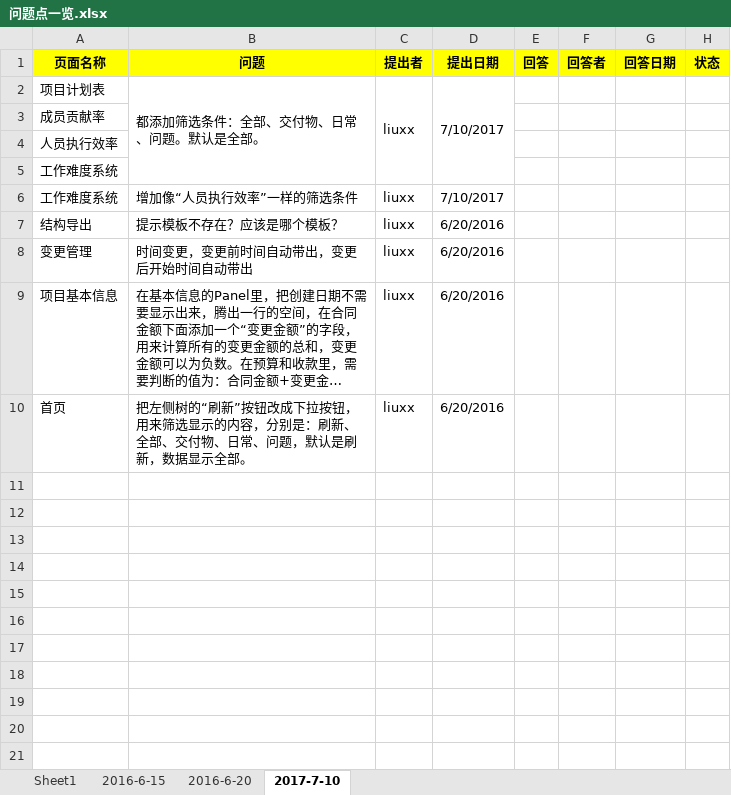
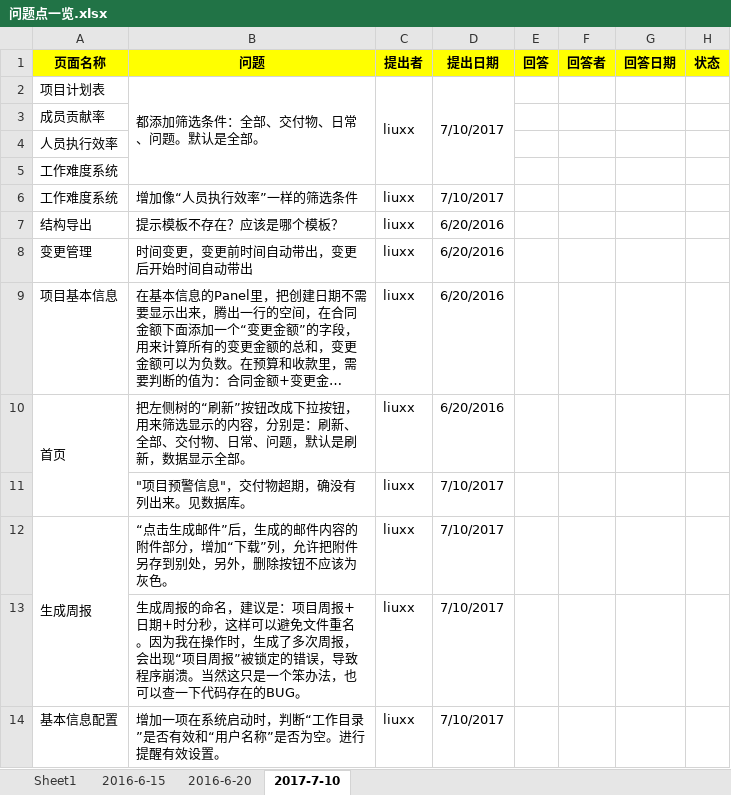
Before and after one commit to xuxb2008/ProjectManage, an Excel workbook: ProjectManagement/文档/问题点一览.xlsx, sheet 2017-7-10, drawn as a sheet; long unchanged cells end in …; values as stored, in another font and other column widths than the file's, no borders; the diff names each change by its address in the sheet, - before the commit and + after, or states it on an @@ line.

```diff
--- a/ProjectManagement/文档/问题点一览.xlsx (sheet 2017-7-10)
+++ b/ProjectManagement/文档/问题点一览.xlsx (sheet 2017-7-10)
+A10:A11 merged
+row 11:  | "项目预警信息"，交付物超期，确没有列出来。见数据库。 | liuxx | 7/10/2017
+row 12: 生成周报 | “点击生成邮件”后，生成的邮件内容的附件部分，增加“下载”列，允许把附件另存到别处，另外，删除按钮不应该为灰色。 | liuxx | 7/10/2017
+row 13:  | 生成周报的命名，建议是：项目周报+日期+时分秒，这样可以避免文件重名。因为我在操作时，生成了多次周报，会出现“项目周报”被锁定的错误，导致程序崩溃。当然这只是一个笨办法，也可以查一下代码存在的BUG。 | liuxx | 7/10/2017
+row 14: 基本信息配置 | 增加一项在系统启动时，判断“工作目录”是否有效和“用户名称”是否为空。进行提醒有效设置。 | liuxx | 7/10/2017
```
Also changed, not shown: 2 other files.
